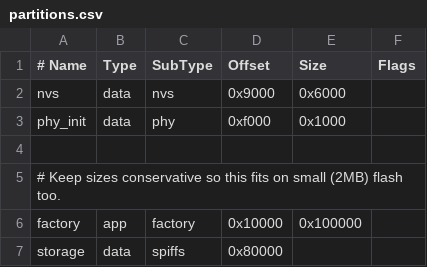
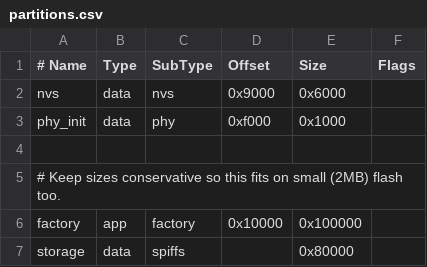
Before and after one commit to KLPA03/MAX30102, a CSV file: partitions.csv, drawn as a sheet.

```diff
--- a/partitions.csv
+++ b/partitions.csv
@@ -6,2 +6,2 @@ phy_init, data, phy,     0xf000,   0x1000,
 factory,  app,  factory, 0x10000,  0x100000,
-storage,  data, spiffs,           0x80000,
+storage,  data, spiffs,  ,         0x80000,
```
Also changed, not shown: 1 other file.
